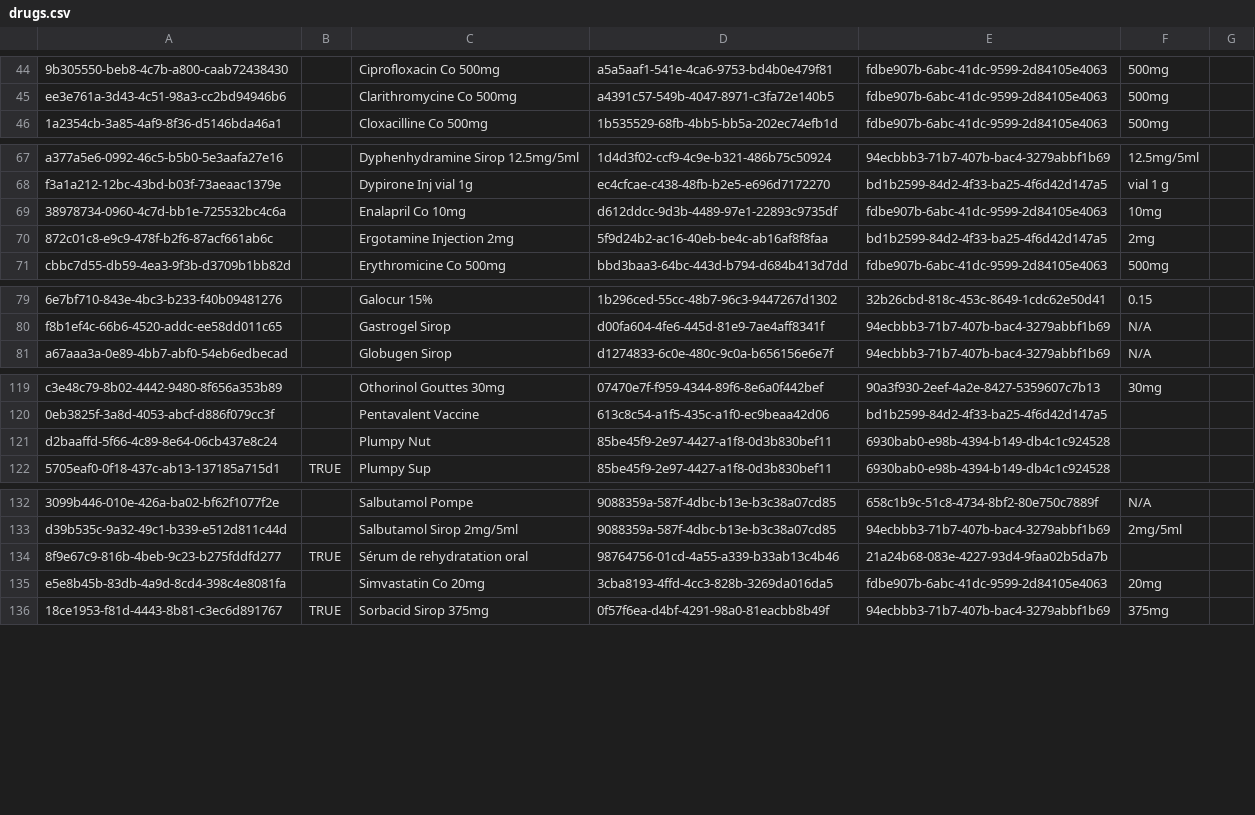
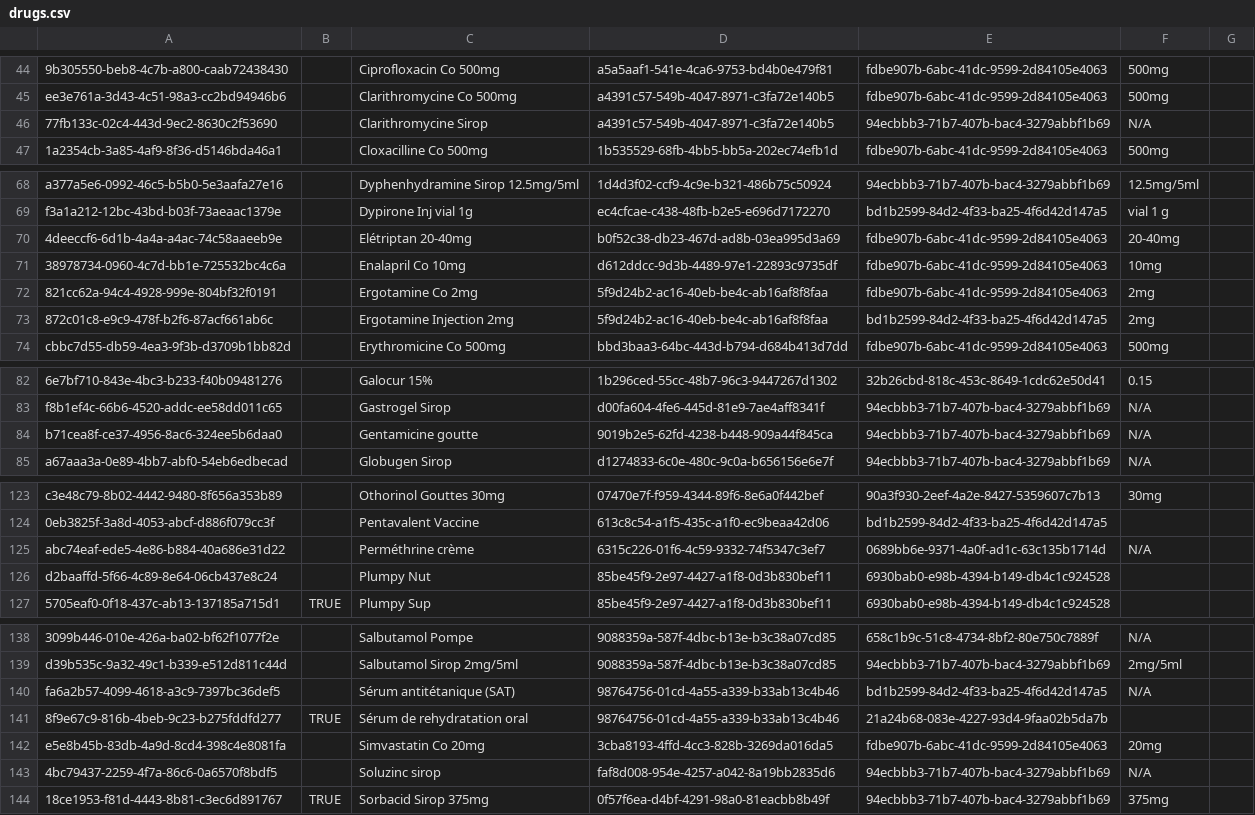
Before and after one commit to mekomsolutions/bahmni-distro-c2c, a CSV file: configs/openmrs/initializer/drugs/drugs.csv, drawn as a sheet; only a part is shown, gaps mark what is left out; the diff covers the shown part only; the diff names each change by its address in the sheet, - before the commit and + after, or states it on an @@ line.

```diff
--- a/configs/openmrs/initializer/drugs/drugs.csv
+++ b/configs/openmrs/initializer/drugs/drugs.csv
+row 46: 77fb133c-02c4-443d-9ec2-8630c2f53690 |  | Clarithromycine Sirop | a4391c57-549b-4047-8971-c3fa72e140b5 | 94ecbbb3-71b7-407b-bac4-3279abbf1b69 | N/A
+row 70: 4deeccf6-6d1b-4a4a-a4ac-74c58aaeeb9e |  | Elétriptan 20-40mg | b0f52c38-db23-467d-ad8b-03ea995d3a69 | fdbe907b-6abc-41dc-9599-2d84105e4063 | 20-40mg
+row 72: 821cc62a-94c4-4928-999e-804bf32f0191 |  | Ergotamine Co 2mg | 5f9d24b2-ac16-40eb-be4c-ab16af8f8faa | fdbe907b-6abc-41dc-9599-2d84105e4063 | 2mg
+row 84: b71cea8f-ce37-4956-8ac6-324ee5b6daa0 |  | Gentamicine goutte | 9019b2e5-62fd-4238-b448-909a44f845ca | 94ecbbb3-71b7-407b-bac4-3279abbf1b69 | N/A
+row 125: abc74eaf-ede5-4e86-b884-40a686e31d22 |  | Perméthrine crème | 6315c226-01f6-4c59-9332-74f5347c3ef7 | 0689bb6e-9371-4a0f-ad1c-63c135b1714d | N/A
+row 140: fa6a2b57-4099-4618-a3c9-7397bc36def5 |  | Sérum antitétanique (SAT) | 98764756-01cd-4a55-a339-b33ab13c4b46 | bd1b2599-84d2-4f33-ba25-4f6d42d147a5 | N/A
+row 143: 4bc79437-2259-4f7a-86c6-0a6570f8bdf5 |  | Soluzinc sirop | faf8d008-954e-4257-a042-8a19bb2835d6 | 94ecbbb3-71b7-407b-bac4-3279abbf1b69 | N/A
```
Also changed, not shown: 1 added row elsewhere in this file, configs/odoo/initializer/product_variant/drugs.csv, configs/odoo/initializer/product_variant/services.csv, 1 other file.
